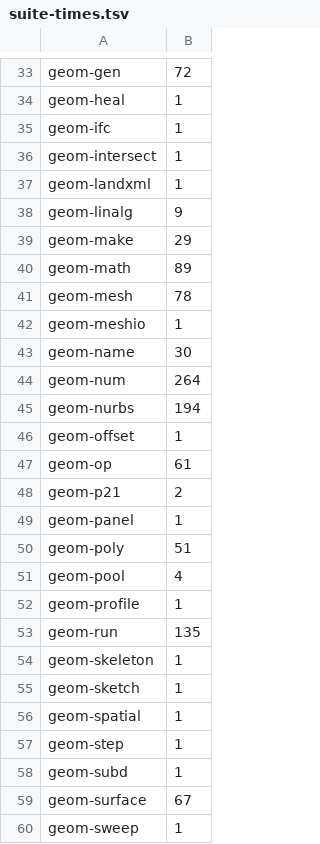
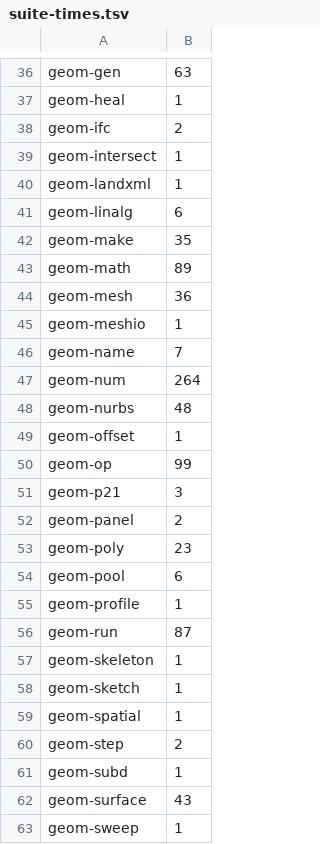
Before and after one commit to spareware-co-op/spareware, a TSV file: projects/engines/geometry/crates/geom-test/src/suite-times.tsv, drawn as a sheet; only a part is shown, gaps mark what is left out; addresses are those after the commit; the diff covers the shown part only; the diff names each change by its address in the sheet, - before the commit and + after, or states it on an @@ line.

```diff
--- a/projects/engines/geometry/crates/geom-test/src/suite-times.tsv
+++ b/projects/engines/geometry/crates/geom-test/src/suite-times.tsv
-B36: 72
+B36: 63
-B38: 1
+B38: 2
-B41: 9
+B41: 6
-B42: 29
+B42: 35
-B44: 78
+B44: 36
-B46: 30
+B46: 7
-B48: 194
+B48: 48
-B50: 61
+B50: 99
-B51: 2
+B51: 3
-B52: 1
+B52: 2
-B53: 51
+B53: 23
-B54: 4
+B54: 6
-B56: 135
+B56: 87
-B60: 1
+B60: 2
-B62: 67
+B62: 43
```
Also changed, not shown: 3 added rows and 19 edited cells elsewhere in this file, 2 other files.
